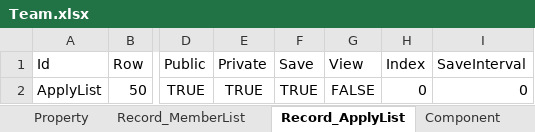
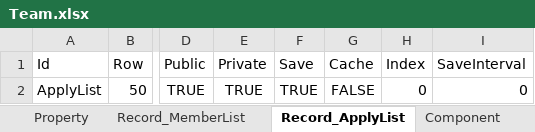
Before and after one commit to zaxs002/NoahGameFrame, an Excel workbook: _Out/Server/NFDataCfg/Excel_Struct/Team.xlsx, sheet Record_ApplyList, drawn as a sheet; only a part is shown, gaps mark what is left out; values as stored, in another font and other column widths than the file's, no borders; the diff names each change by its address in the sheet, - before the commit and + after, or states it on an @@ line.

Commit message:
Change Excel Field View to Cache, And set default value to FALSE

```diff
--- a/_Out/Server/NFDataCfg/Excel_Struct/Team.xlsx (sheet Record_ApplyList)
+++ b/_Out/Server/NFDataCfg/Excel_Struct/Team.xlsx (sheet Record_ApplyList)
-G1: View
+G1: Cache
```
Also changed, not shown: sheet Property, sheet Record_MemberList, _Out/Server/NFDataCfg/Excel_Struct/Block.xlsx, _Out/Server/NFDataCfg/Excel_Struct/EquipRef.xlsx, 5 other files.
